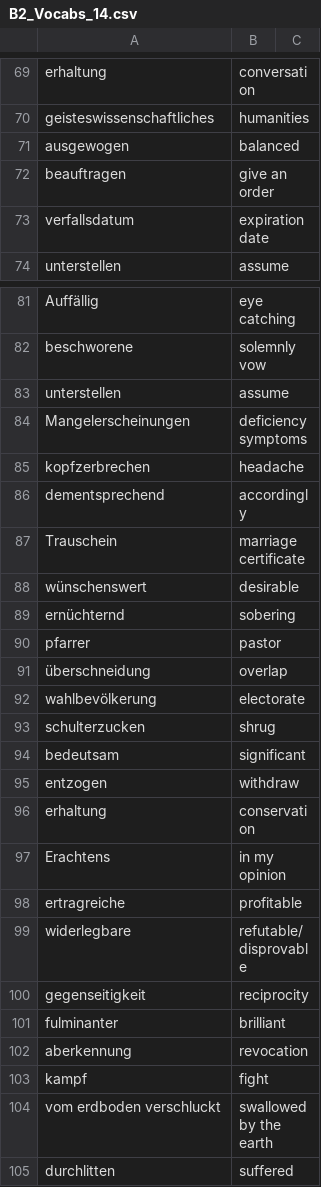
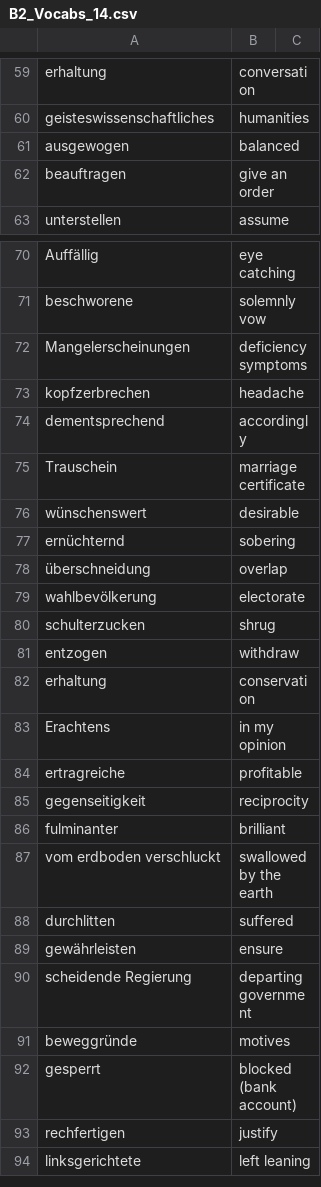
Before and after one commit to magdalena-trivina/goethe-zertifikat-b2-wortliste, a CSV file: B2_Vocabs_14.csv, drawn as a sheet; only a part is shown, gaps mark what is left out; the shorter side is filled out with more unchanged rows; the diff covers the shown part only; the diff names each change by its address in the sheet, - before the commit and + after, or states it on an @@ line.

```diff
--- a/B2_Vocabs_14.csv
+++ b/B2_Vocabs_14.csv
-row 73: verfallsdatum | expiration date
-row 83: unterstellen | assume
-row 90: pfarrer | pastor
-row 94: bedeutsam | significant
-row 99: widerlegbare | refutable/disprovable
-row 102: aberkennung | revocation
-row 103: kampf | fight
```
Also changed, not shown: 10 removed rows elsewhere in this file, B2_Vocabs_1.csv, B2_Vocabs_2.csv, 1 other file.
